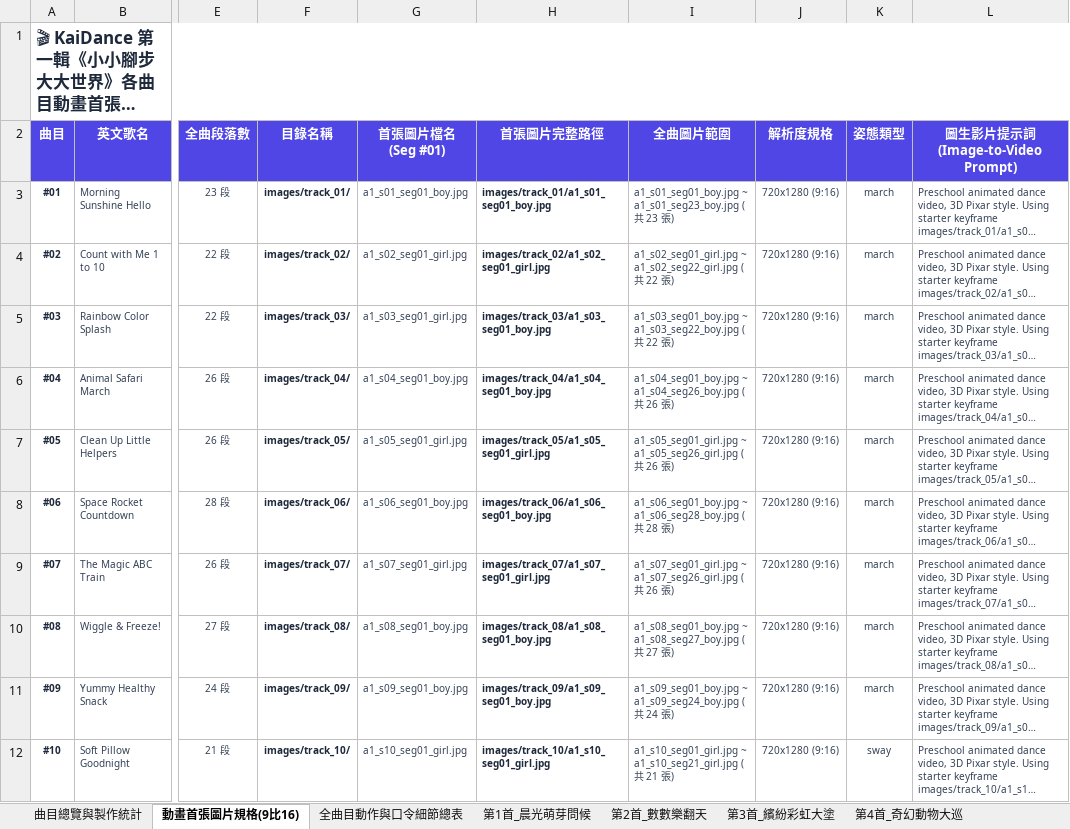
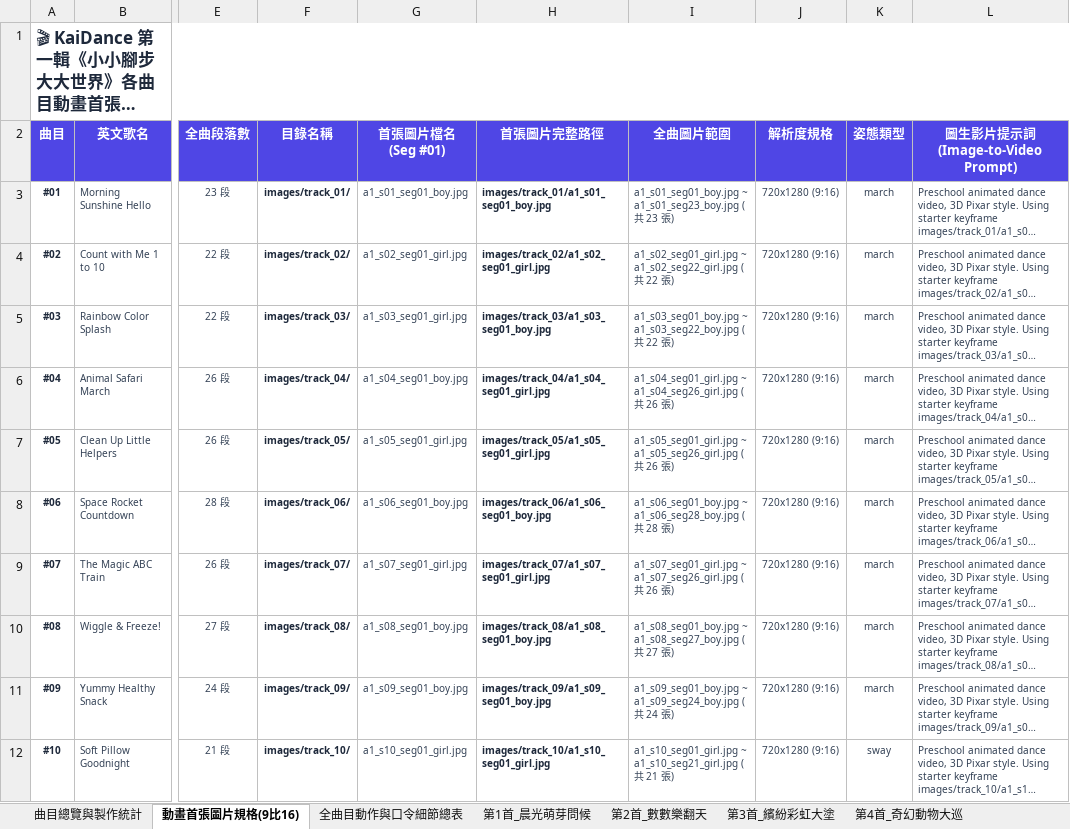
Before and after one commit to honga0812/KaiDance, an Excel workbook: docs/Album1_Dance_Production_Spec.xlsx, sheet 動畫首張圖片規格(9比16), drawn as a sheet; only a part is shown, gaps mark what is left out; long unchanged cells end in …; values as stored, in another font and other column widths than the file's, no borders; the diff names each change by its address in the sheet, - before the commit and + after, or states it on an @@ line.

Commit message:
feat: customize Track 04 lead dance coach character based on photo with Pixar styling

```diff
--- a/docs/Album1_Dance_Production_Spec.xlsx (sheet 動畫首張圖片規格(9比16))
+++ b/docs/Album1_Dance_Production_Spec.xlsx (sheet 動畫首張圖片規格(9比16))
-H6 (首張圖片完整路徑): images/track_04/a1_s04_seg01_boy.jpg
+H6 (首張圖片完整路徑): images/track_04/a1_s04_seg01_girl.jpg
-I6 (全曲圖片範圍): a1_s04_seg01_boy.jpg ~ a1_s04_seg26_boy.jpg (共…
+I6 (全曲圖片範圍): a1_s04_seg01_girl.jpg ~ a1_s04_seg26_girl.jpg (共…
```
Also changed, not shown: sheet 第4首_奇幻動物大巡, web_app/Album1_Dance_Production_Spec.xlsx, 8 other files.
